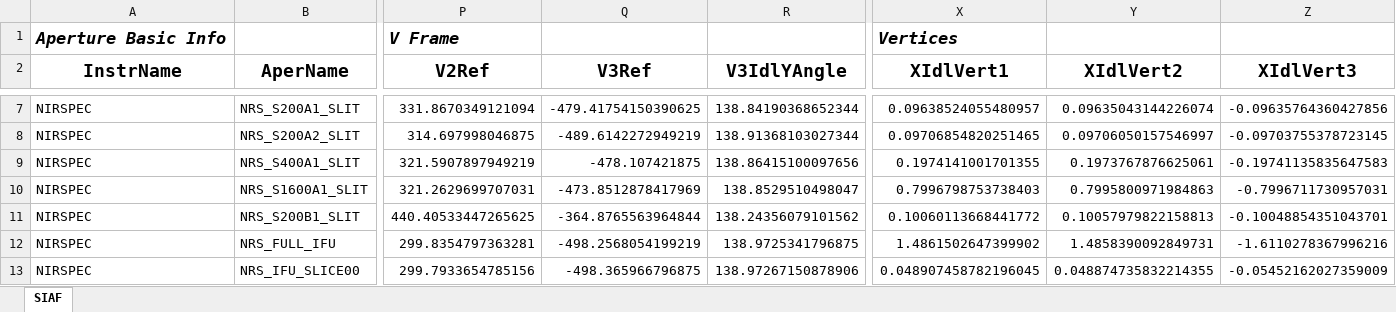
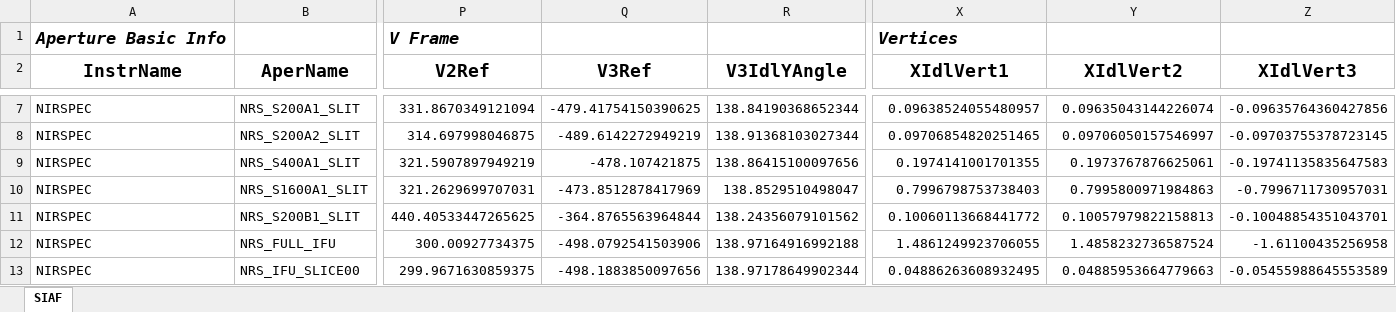
Before and after one commit to spacetelescope/pysiaf, an Excel workbook: pysiaf/pre_delivery_data/NIRSpec/NIRSpec_SIAF.xlsx, sheet SIAF, drawn as a sheet; only a part is shown, gaps mark what is left out; values as stored, in another font and other column widths than the file's, no borders; the diff covers the shown part only; the diff names each change by its address in the sheet, - before the commit and + after, or states it on an @@ line.

Commit message:
JWSTSIAF266 May 2023 NIRSpec pysiaf update, siaf positions of NRS IFU aperture have changed and been updated.

```diff
--- a/pysiaf/pre_delivery_data/NIRSpec/NIRSpec_SIAF.xlsx (sheet SIAF)
+++ b/pysiaf/pre_delivery_data/NIRSpec/NIRSpec_SIAF.xlsx (sheet SIAF)
-P12 (V2Ref): 299.8354797363281
+P12 (V2Ref): 300.00927734375
-Q12 (V3Ref): -498.2568054199219
+Q12 (V3Ref): -498.0792541503906
-R12 (V3IdlYAngle): 138.9725341796875
+R12 (V3IdlYAngle): 138.97164916992188
-X12 (XIdlVert1): 1.4861502647399902
+X12 (XIdlVert1): 1.4861249923706055
-Y12 (XIdlVert2): 1.4858390092849731
+Y12 (XIdlVert2): 1.4858232736587524
-Z12 (XIdlVert3): -1.6110278367996216
+Z12 (XIdlVert3): -1.61100435256958
-P13 (V2Ref): 299.7933654785156
+P13 (V2Ref): 299.9671630859375
-Q13 (V3Ref): -498.365966796875
+Q13 (V3Ref): -498.1883850097656
-R13 (V3IdlYAngle): 138.97267150878906
+R13 (V3IdlYAngle): 138.97178649902344
-X13 (XIdlVert1): 0.048907458782196045
+X13 (XIdlVert1): 0.04886263608932495
-Y13 (XIdlVert2): 0.048874735832214355
+Y13 (XIdlVert2): 0.04885953664779663
-Z13 (XIdlVert3): -0.05452162027359009
+Z13 (XIdlVert3): -0.05455988645553589
```
Also changed, not shown: 329 edited cells elsewhere in this sheet, 3 other files.
